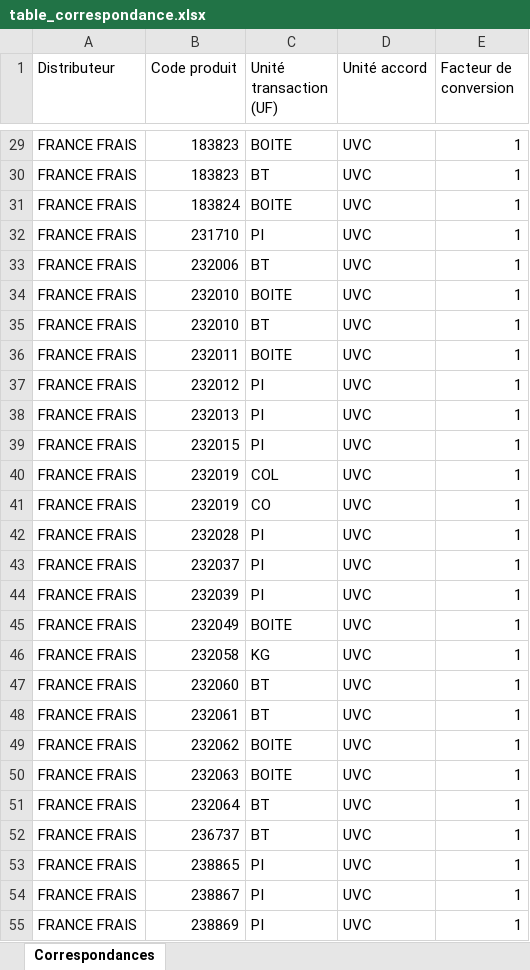
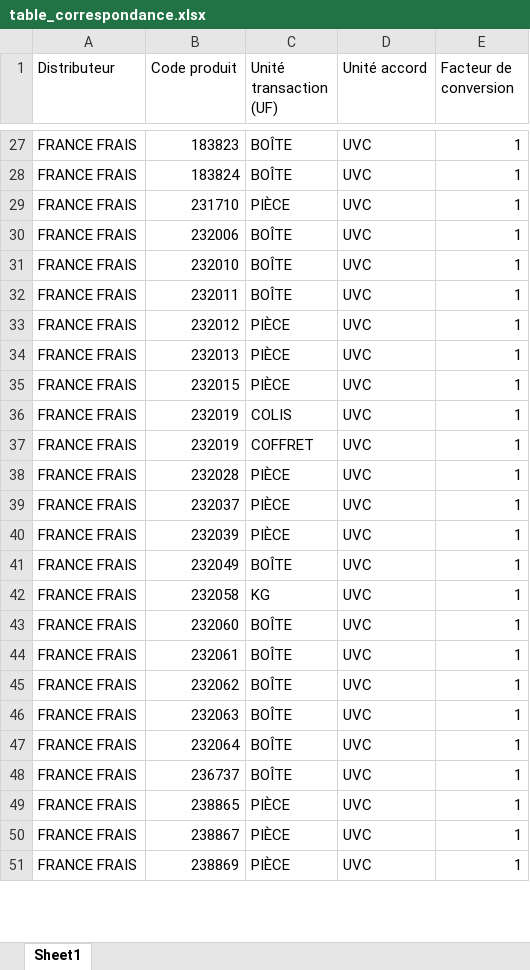
Before and after one commit to Titi7750/RevAcc, an Excel workbook: data_folder/correspondance/table_correspondance.xlsx, sheet Sheet1, drawn as a sheet; only a part is shown, gaps mark what is left out; values as stored, in another font and other column widths than the file's, no cell formats; removed rows and columns are numbered as before the commit, all else as after; the diff covers the shown part only; the diff names each change by its address in the sheet, - before the commit and + after, or states it on an @@ line.

Commit message:
[XLSX]: Transaction unit corrected

```diff
--- a/data_folder/correspondance/table_correspondance.xlsx (sheet Sheet1)
+++ b/data_folder/correspondance/table_correspondance.xlsx (sheet Sheet1)
-sheet tab: Correspondances
+sheet tab: Sheet1
-C27 (Unité transaction (UF)): BOITE
+C27 (Unité transaction (UF)): BOÎTE
-row 30: FRANCE FRAIS | 183823 | BT | UVC | 1
-C28 (Unité transaction (UF)): BOITE
+C28 (Unité transaction (UF)): BOÎTE
-C29 (Unité transaction (UF)): PI
+C29 (Unité transaction (UF)): PIÈCE
-C30 (Unité transaction (UF)): BT
+C30 (Unité transaction (UF)): BOÎTE
-C31 (Unité transaction (UF)): BOITE
+C31 (Unité transaction (UF)): BOÎTE
-row 35: FRANCE FRAIS | 232010 | BT | UVC | 1
-C32 (Unité transaction (UF)): BOITE
+C32 (Unité transaction (UF)): BOÎTE
-C33:C35 (Unité transaction (UF)): PI
+C33:C35 (Unité transaction (UF)): PIÈCE
-C36 (Unité transaction (UF)): COL
+C36 (Unité transaction (UF)): COLIS
-C37 (Unité transaction (UF)): CO
+C37 (Unité transaction (UF)): COFFRET
-C38:C40 (Unité transaction (UF)): PI
+C38:C40 (Unité transaction (UF)): PIÈCE
-C41 (Unité transaction (UF)): BOITE
+C41 (Unité transaction (UF)): BOÎTE
-C43:C44 (Unité transaction (UF)): BT
+C43:C44 (Unité transaction (UF)): BOÎTE
-C45:C46 (Unité transaction (UF)): BOITE
+C45:C46 (Unité transaction (UF)): BOÎTE
-C47:C48 (Unité transaction (UF)): BT
+C47:C48 (Unité transaction (UF)): BOÎTE
-C49:C51 (Unité transaction (UF)): PI
+C49:C51 (Unité transaction (UF)): PIÈCE
```
Also changed, not shown: 141 removed rows and 259 edited cells elsewhere in this sheet, cell formats.
